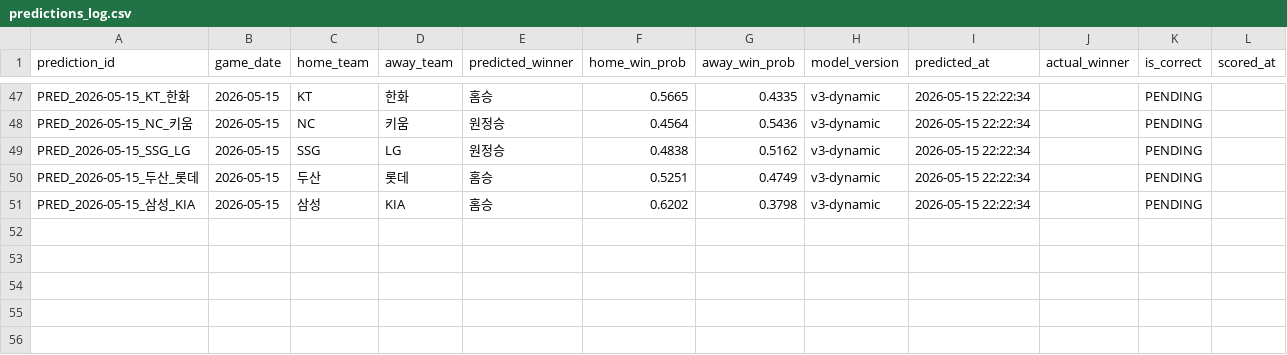
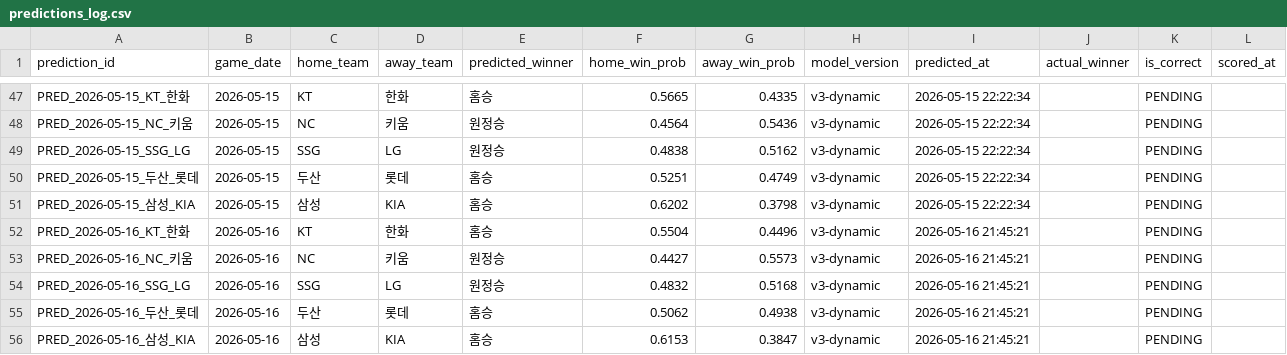
Before and after one commit to limanho001014-create/kbo-predictor-dynamic, a CSV file: data/predictions_log.csv, drawn as a sheet; only a part is shown, gaps mark what is left out.

```diff
--- a/data/predictions_log.csv
+++ b/data/predictions_log.csv
@@ -51 +51,6 @@ PRED_2026-05-15_두산_롯데,2026-05-15,두산,롯데,홈승,0.5251,0.4749,v3-d
 PRED_2026-05-15_삼성_KIA,2026-05-15,삼성,KIA,홈승,0.6202,0.3798,v3-dynamic,2026-05-15 22:22:34,,PENDING,
+PRED_2026-05-16_KT_한화,2026-05-16,KT,한화,홈승,0.5504,0.4496,v3-dynamic,2026-05-16 21:45:21,,PENDING,
+PRED_2026-05-16_NC_키움,2026-05-16,NC,키움,원정승,0.4427,0.5573,v3-dynamic,2026-05-16 21:45:21,,PENDING,
+PRED_2026-05-16_SSG_LG,2026-05-16,SSG,LG,원정승,0.4832,0.5168,v3-dynamic,2026-05-16 21:45:21,,PENDING,
+PRED_2026-05-16_두산_롯데,2026-05-16,두산,롯데,홈승,0.5062,0.4938,v3-dynamic,2026-05-16 21:45:21,,PENDING,
+PRED_2026-05-16_삼성_KIA,2026-05-16,삼성,KIA,홈승,0.6153,0.3847,v3-dynamic,2026-05-16 21:45:21,,PENDING,
```
Also changed, not shown: data/games_history.csv, data/players_latest_hitter.csv, 7 other files.
